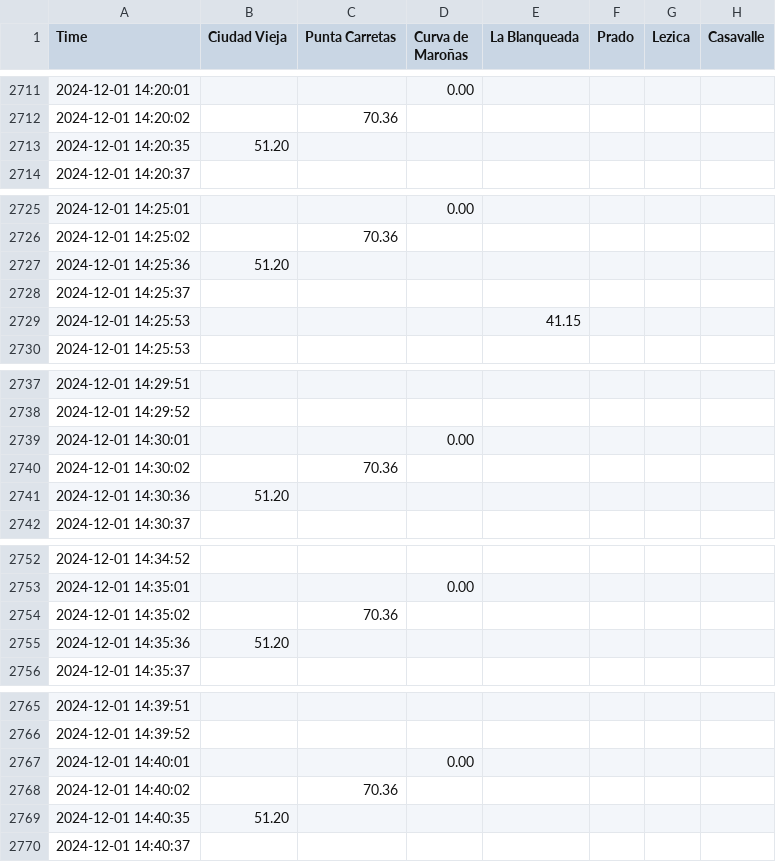
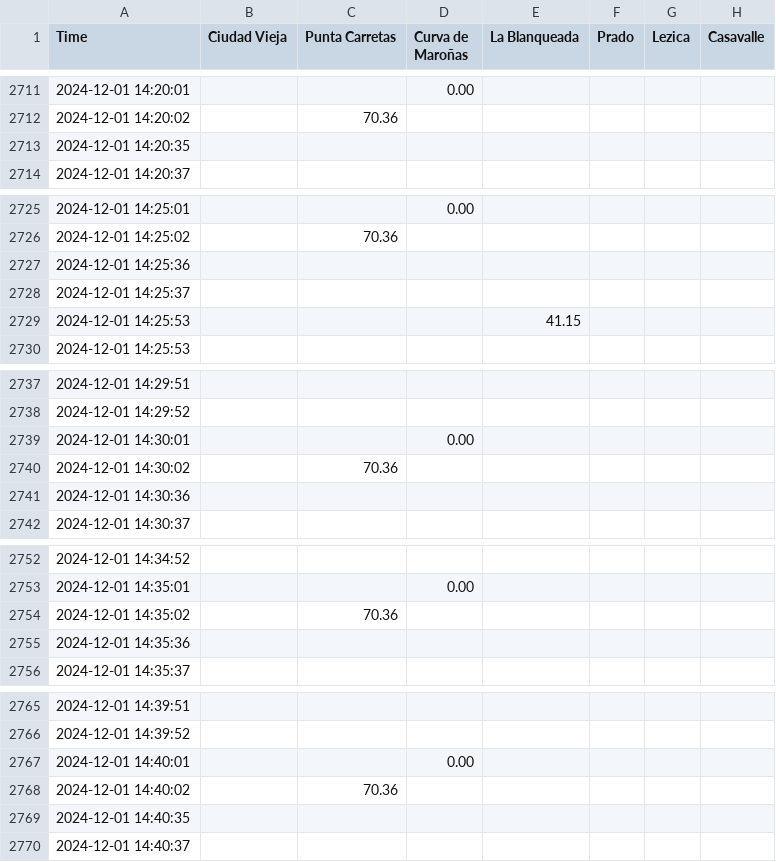
Before and after one commit to Mateou222/Programa-Procesamiento-datos-pluviometricos-Grafana, a CSV file: Datos grafana/Precipitaciones - Acumulado diario-data-as-joinbyfield-2024-12-26 12_53_02.csv, drawn as a sheet; only a part is shown, gaps mark what is left out; the diff covers the shown part only; the diff names each change by its address in the sheet, - before the commit and + after, or states it on an @@ line.

```diff
--- a/Datos grafana/Precipitaciones - Acumulado diario-data-as-joinbyfield-2024-12-26 12_53_02.csv
+++ b/Datos grafana/Precipitaciones - Acumulado diario-data-as-joinbyfield-2024-12-26 12_53_02.csv
-B2713 (Ciudad Vieja): 51.20
+B2713 (Ciudad Vieja): (empty)
-B2727 (Ciudad Vieja): 51.20
+B2727 (Ciudad Vieja): (empty)
-B2741 (Ciudad Vieja): 51.20
+B2741 (Ciudad Vieja): (empty)
-B2755 (Ciudad Vieja): 51.20
+B2755 (Ciudad Vieja): (empty)
-B2769 (Ciudad Vieja): 51.20
+B2769 (Ciudad Vieja): (empty)
```
Also changed, not shown: 2 edited cells elsewhere in this file, 3 other files.
